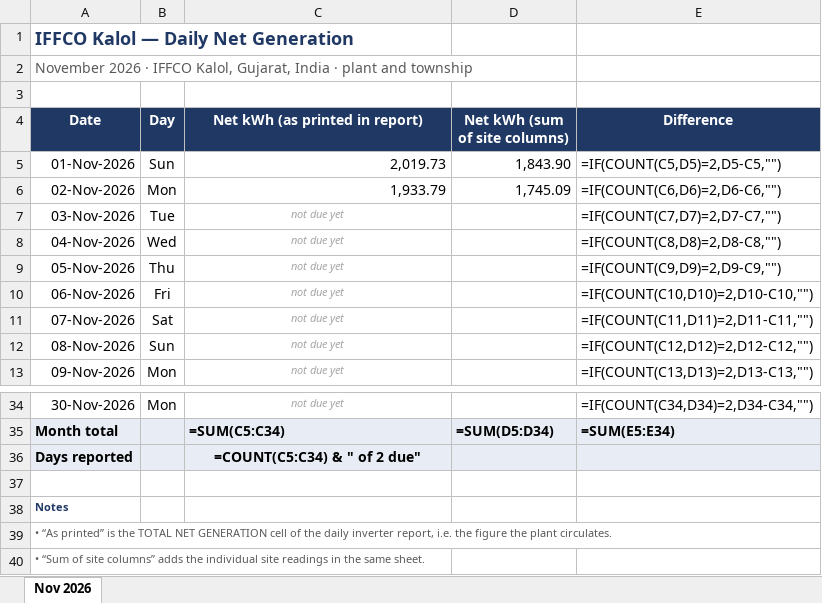
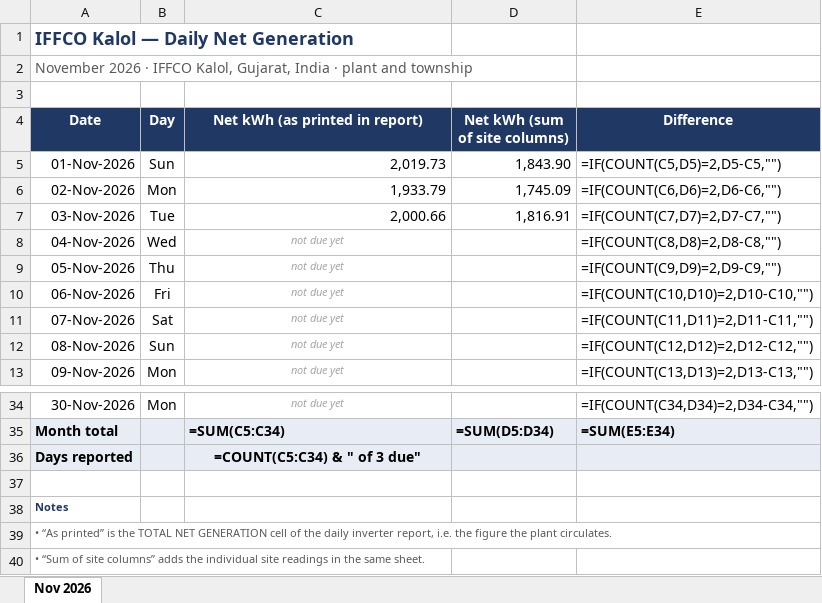
Before and after one commit to Sahil2911/Inverter, an Excel workbook: reports/2026-11_net_generation.xlsx, sheet Nov 2026, drawn as a sheet; only a part is shown, gaps mark what is left out; values as stored, in another font and other column widths than the file's, no borders; formulas without a stored value are shown as written; the diff names each change by its address in the sheet, - before the commit and + after, or states it on an @@ line.

```diff
--- a/reports/2026-11_net_generation.xlsx (sheet Nov 2026)
+++ b/reports/2026-11_net_generation.xlsx (sheet Nov 2026)
-C7 (Net kWh (as printed in report)): not due yet
+C7 (Net kWh (as printed in report)): 2,000.66
@@ C7 italic: on → off, text colour: #A6A6A6 → black, text size: larger, alignment: center → right @@
-D7 (Net kWh (sum of site columns)): (empty)
+D7 (Net kWh (sum of site columns)): 1,816.91
-C36 (Net kWh (as printed in report)): =COUNT(C5:C34) & " of 2 due"
+C36 (Net kWh (as printed in report)): =COUNT(C5:C34) & " of 3 due"
```
Also changed, not shown: 3 other files.
